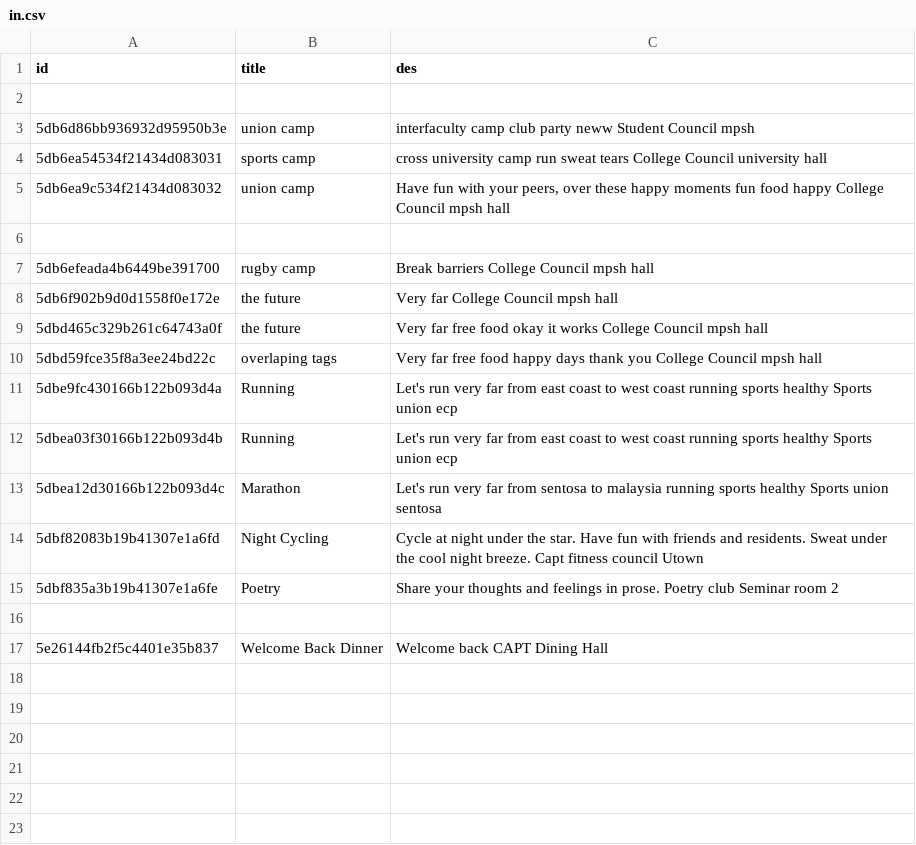
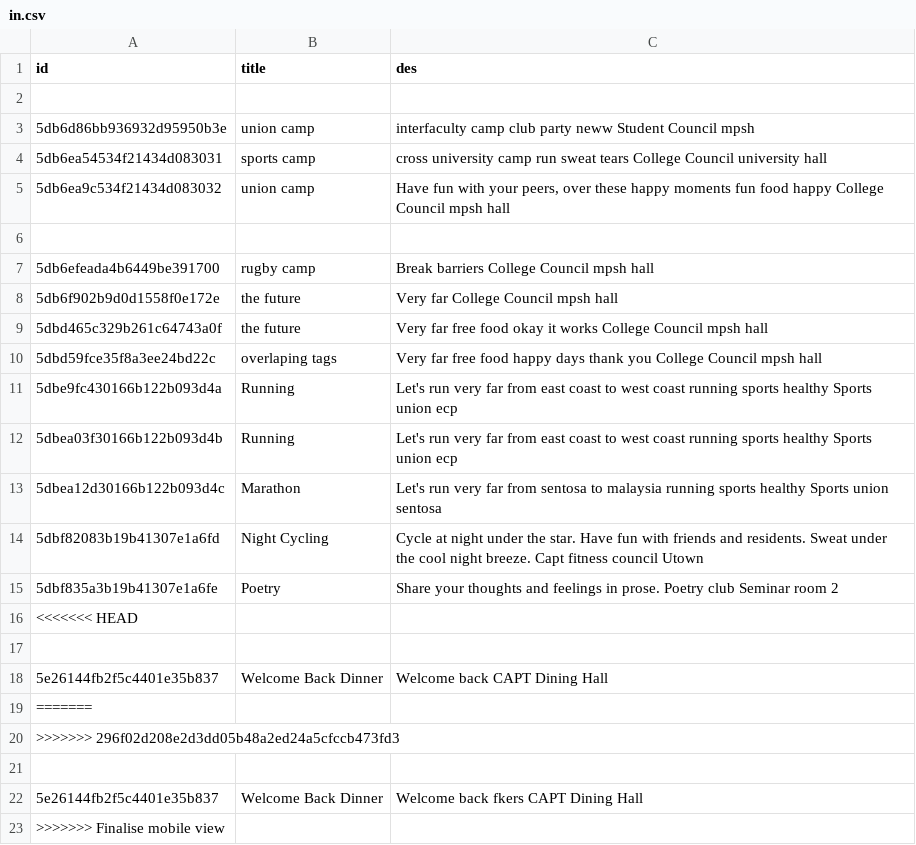
Before and after one commit to daniellau88/Treeckle, a CSV file: backend/Recommendation/in.csv, drawn as a sheet; the diff names each change by its address in the sheet, - before the commit and + after, or states it on an @@ line.

Commit message:
Finalise mobile view

```diff
--- a/backend/Recommendation/in.csv
+++ b/backend/Recommendation/in.csv
+row 16: <<<<<<< HEAD
+row 19: =======
+row 20: >>>>>>> 296f02d208e2d3dd05b48a2ed24a5cfccb473fd3
+row 21: (empty)
+row 22: 5e26144fb2f5c4401e35b837 | Welcome Back Dinner | Welcome back fkers CAPT Dining Hall
+row 23: >>>>>>> Finalise mobile view
```
Also changed, not shown: 3 other files.
